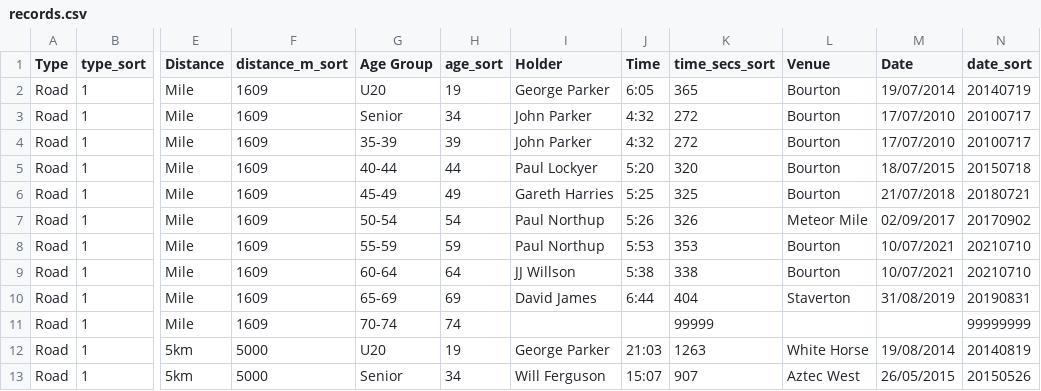
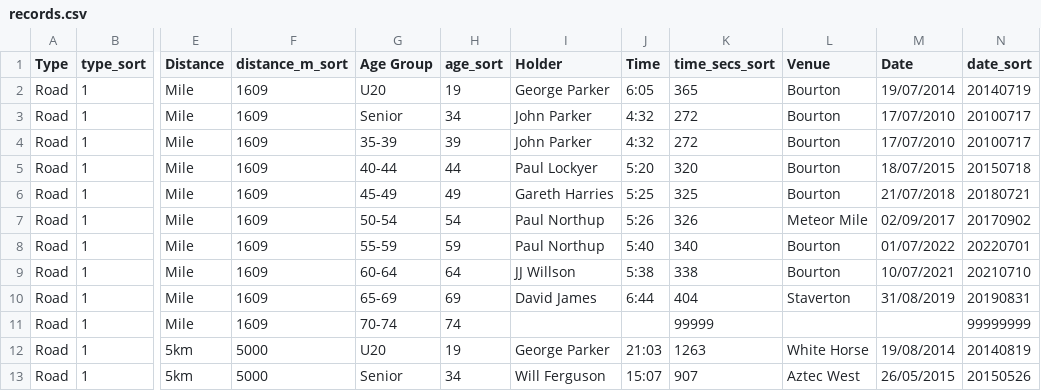
Before and after one commit to CLCStriders/striders, a CSV file: _data/records.csv, drawn as a sheet; only a part is shown, gaps mark what is left out; the diff names each change by its address in the sheet, - before the commit and + after, or states it on an @@ line.

Commit message:
paul northup 1 mile road record

```diff
--- a/_data/records.csv
+++ b/_data/records.csv
-J8 (Time): 5:53
+J8 (Time): 5:40
-K8 (time_secs_sort): 353
+K8 (time_secs_sort): 340
-M8 (Date): 10/07/2021
+M8 (Date): 01/07/2022
-N8 (date_sort): 20210710
+N8 (date_sort): 20220701
```
